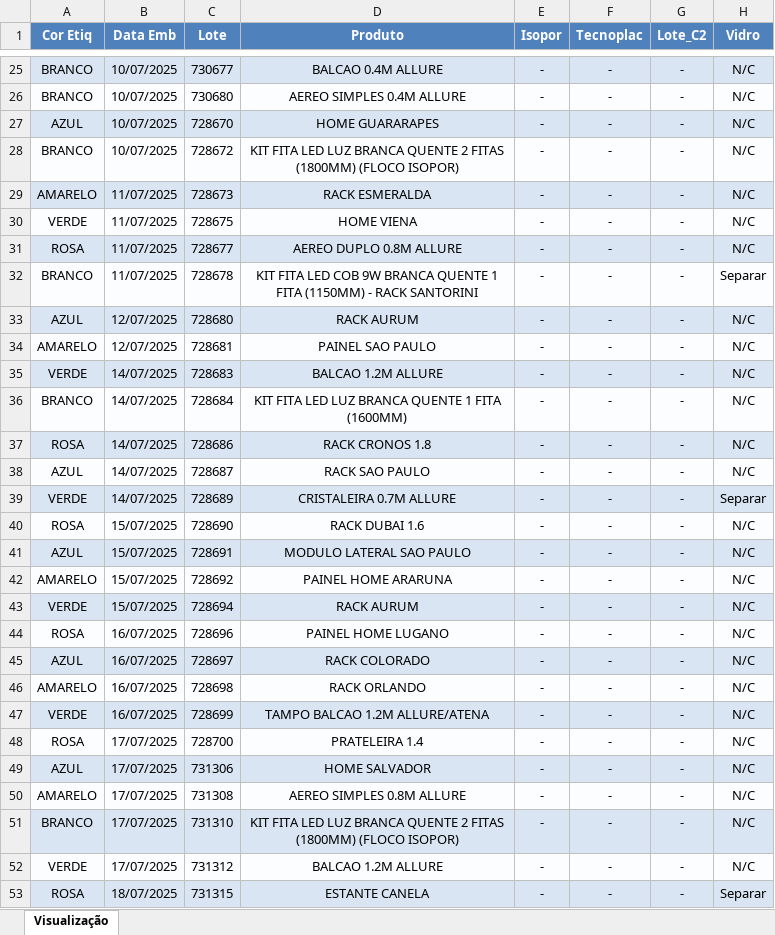
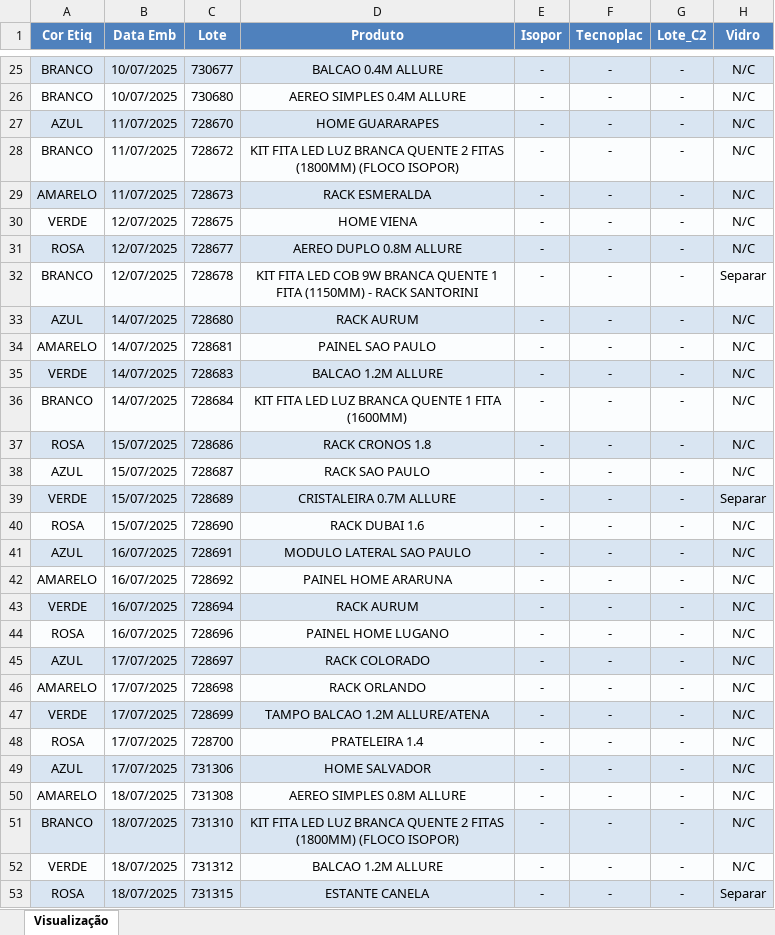
Before and after one commit to enzokpedrica/LineaBrasil, an Excel workbook: 03 - mapa-producao/Mapa_Producao.xlsx, sheet Visualização, drawn as a sheet; only a part is shown, gaps mark what is left out; values as stored, in another font and other column widths than the file's, no borders; the diff covers the shown part only; the diff names each change by its address in the sheet, - before the commit and + after, or states it on an @@ line.

```diff
--- a/03 - mapa-producao/Mapa_Producao.xlsx (sheet Visualização)
+++ b/03 - mapa-producao/Mapa_Producao.xlsx (sheet Visualização)
-B27:B28 (Data Emb): 10/07/2025
+B27:B28 (Data Emb): 11/07/2025
-B30:B32 (Data Emb): 11/07/2025
+B30:B32 (Data Emb): 12/07/2025
-B33:B34 (Data Emb): 12/07/2025
+B33:B34 (Data Emb): 14/07/2025
-B37:B39 (Data Emb): 14/07/2025
+B37:B39 (Data Emb): 15/07/2025
-B41:B43 (Data Emb): 15/07/2025
+B41:B43 (Data Emb): 16/07/2025
-B45:B47 (Data Emb): 16/07/2025
+B45:B47 (Data Emb): 17/07/2025
-B50:B52 (Data Emb): 17/07/2025
+B50:B52 (Data Emb): 18/07/2025
```
Also changed, not shown: 21 edited cells elsewhere in this sheet, 03 - mapa-producao/Outros/Mapa_Copia.xlsx, 03 - mapa-producao/Outros/Mapa_Transformado.xlsx, 1 other file.
